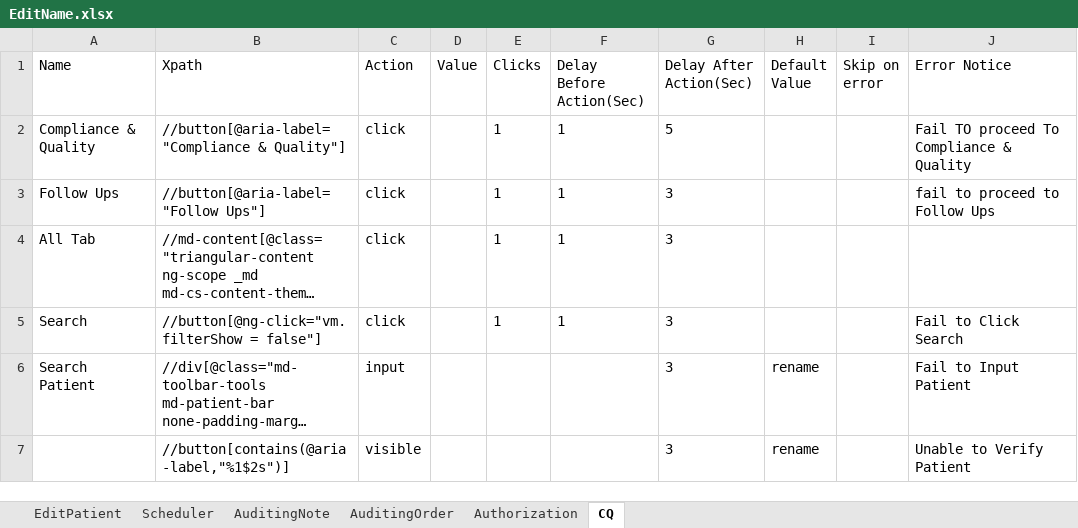
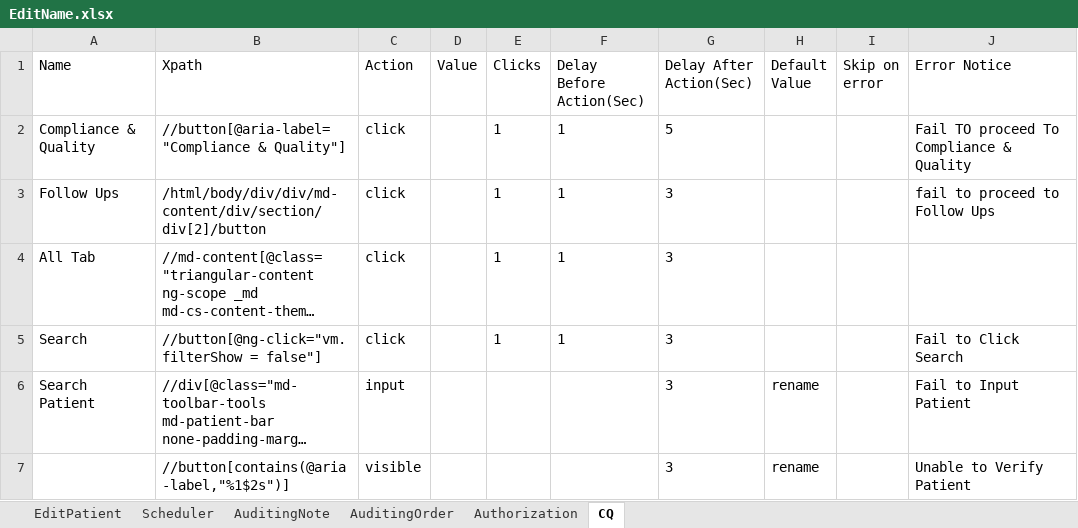
Before and after one commit to Ustingit/Automation, an Excel workbook: resources/EditName.xlsx, sheet CQ, drawn as a sheet; long unchanged cells end in …; values as stored, in another font and other column widths than the file's, no borders; the diff names each change by its address in the sheet, - before the commit and + after, or states it on an @@ line.

Commit message:
update

```diff
--- a/resources/EditName.xlsx (sheet CQ)
+++ b/resources/EditName.xlsx (sheet CQ)
-B3 (Xpath): //button[@aria-label="Follow Ups"]
+B3 (Xpath): /html/body/div/div/md-content/div/section/div[2]/button
```
